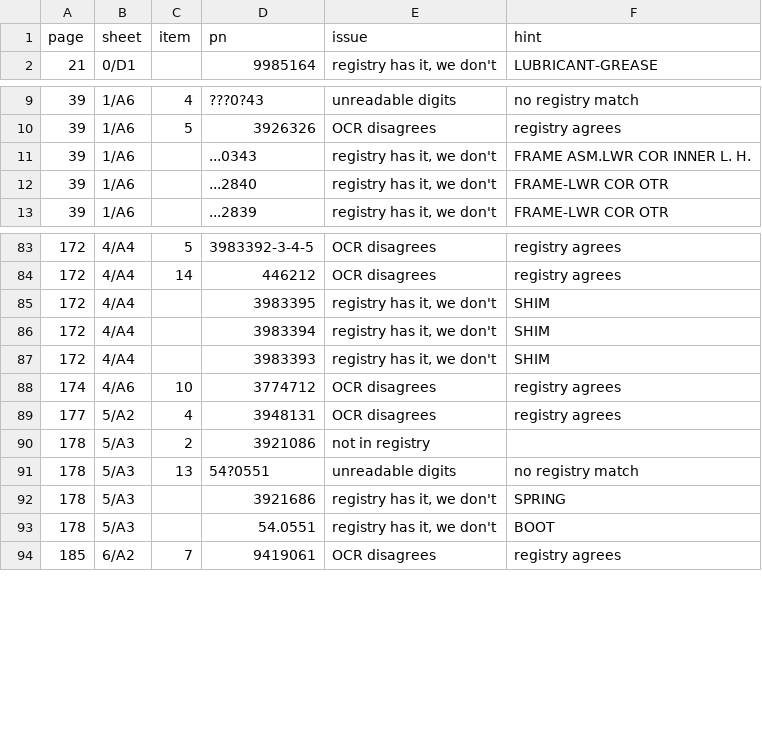
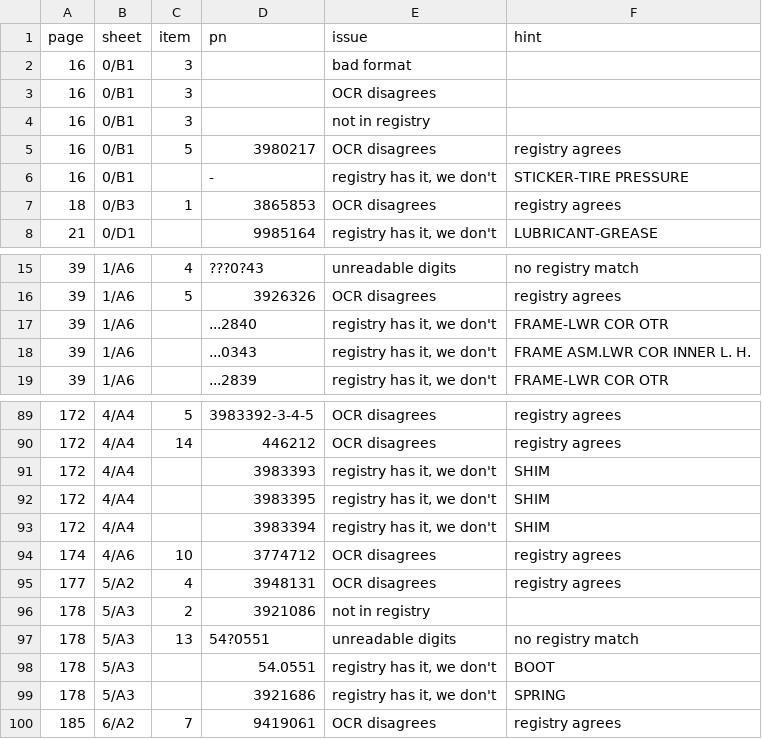
Before and after one commit to yuvalt/c3-aim, a CSV file: data/review/queue.csv, drawn as a sheet; only a part is shown, gaps mark what is left out; the diff covers the shown part only.

```diff
--- a/data/review/queue.csv
+++ b/data/review/queue.csv
@@ -1,2 +1,8 @@
 page,sheet,item,pn,issue,hint
+16,0/B1,3,,bad format,
+16,0/B1,3,,OCR disagrees,
+16,0/B1,3,,not in registry,
+16,0/B1,5,3980217,OCR disagrees,registry agrees
+16,0/B1,,-,"registry has it, we don't",STICKER-TIRE PRESSURE
+18,0/B3,1,3865853,OCR disagrees,registry agrees
 21,0/D1,,9985164,"registry has it, we don't",LUBRICANT-GREASE
@@ -10,4 +16,4 @@ page,sheet,item,pn,issue,hint
 39,1/A6,5,3926326,OCR disagrees,registry agrees
+39,1/A6,,...2840,"registry has it, we don't",FRAME-LWR COR OTR
 39,1/A6,,...0343,"registry has it, we don't",FRAME ASM.LWR COR INNER L. H.
-39,1/A6,,...2840,"registry has it, we don't",FRAME-LWR COR OTR
 39,1/A6,,...2839,"registry has it, we don't",FRAME-LWR COR OTR
@@ -84,5 +90,5 @@ page,sheet,item,pn,issue,hint
 172,4/A4,14,446212,OCR disagrees,registry agrees
+172,4/A4,,3983393,"registry has it, we don't",SHIM
 172,4/A4,,3983395,"registry has it, we don't",SHIM
 172,4/A4,,3983394,"registry has it, we don't",SHIM
-172,4/A4,,3983393,"registry has it, we don't",SHIM
 174,4/A6,10,3774712,OCR disagrees,registry agrees
@@ -91,4 +97,4 @@ page,sheet,item,pn,issue,hint
 178,5/A3,13,54?0551,unreadable digits,no registry match
+178,5/A3,,54.0551,"registry has it, we don't",BOOT
 178,5/A3,,3921686,"registry has it, we don't",SPRING
-178,5/A3,,54.0551,"registry has it, we don't",BOOT
 185,6/A2,7,9419061,OCR disagrees,registry agrees
```
Also changed, not shown: 28 added rows elsewhere in this file, 48 other files.
